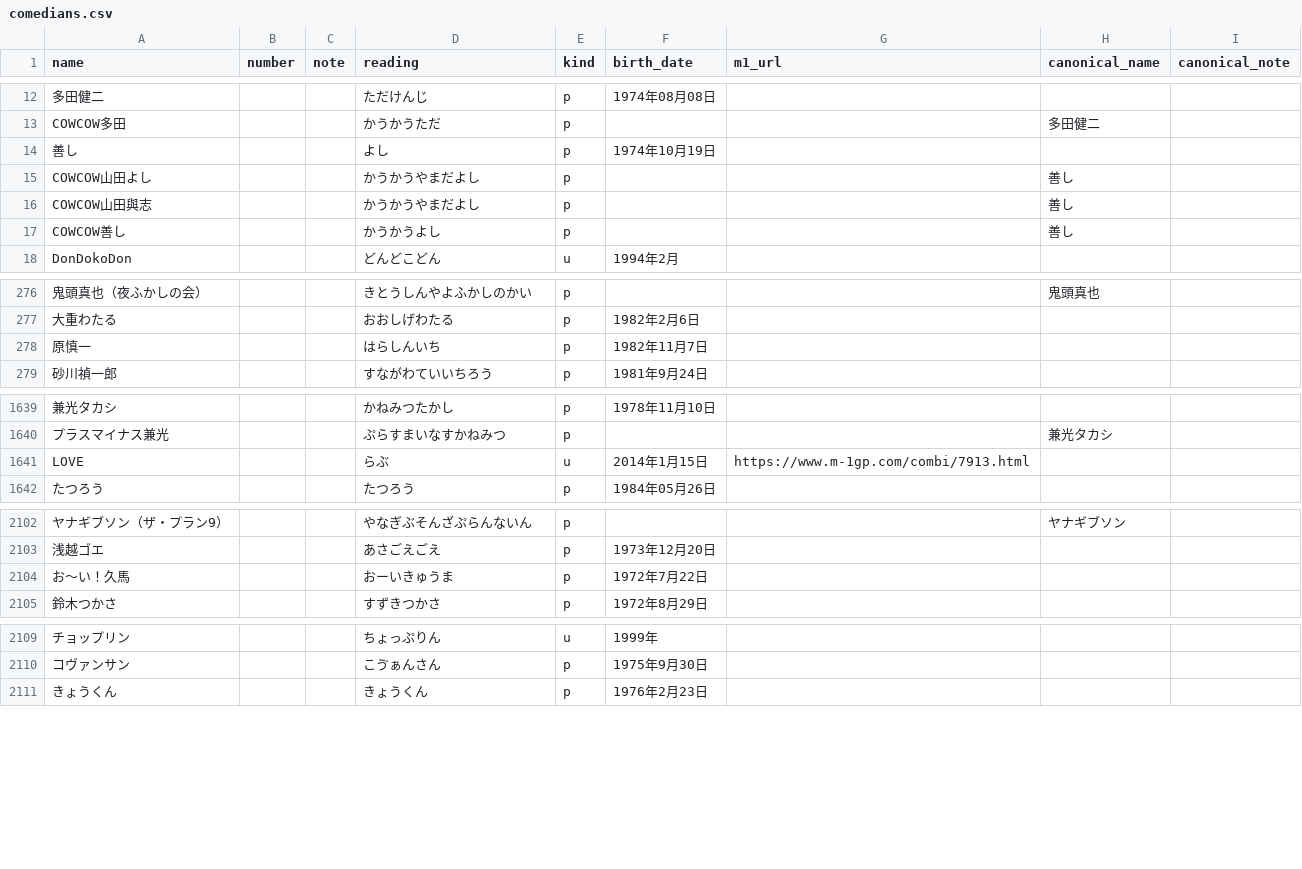
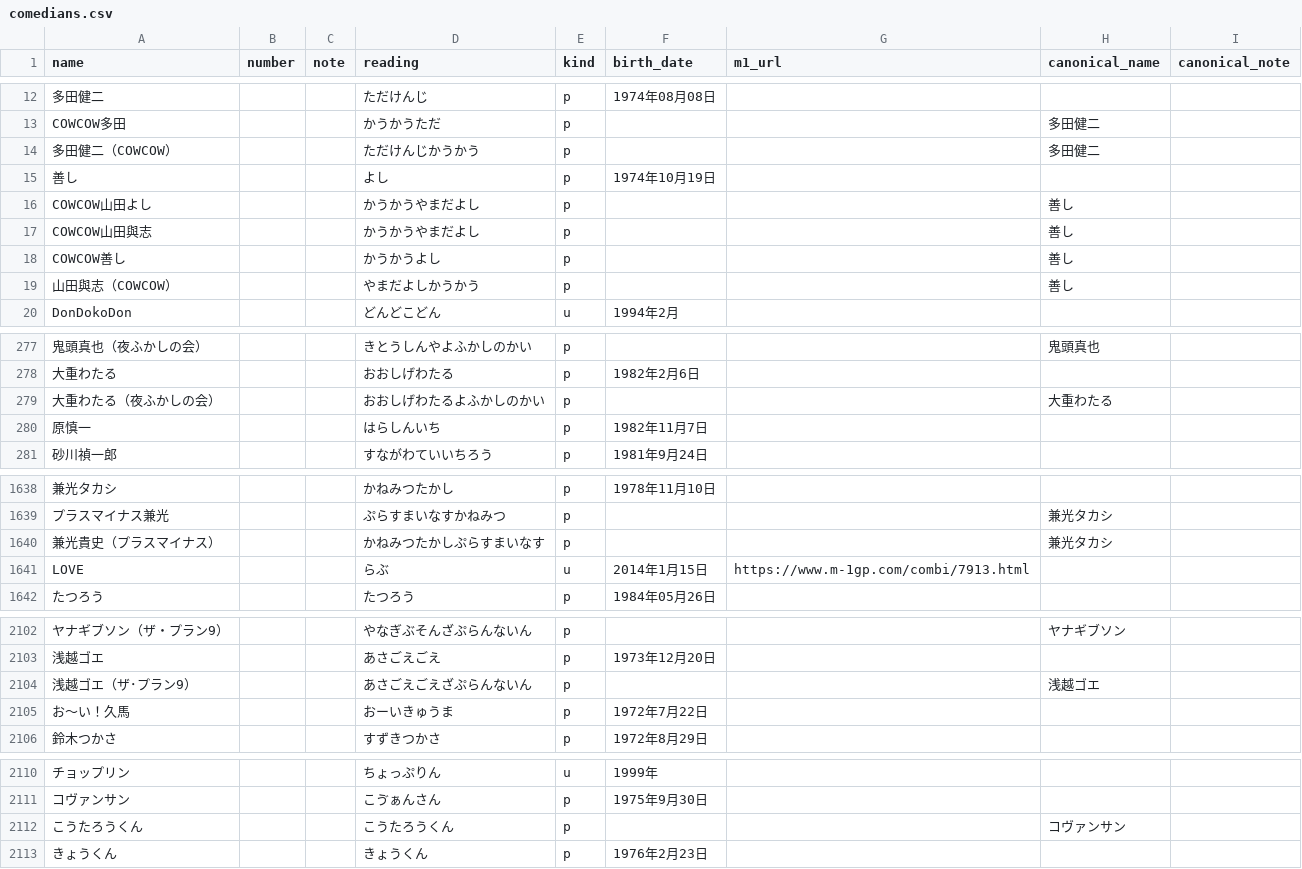
Before and after one commit to gmmtea/owarai-data, a CSV file: seed_csv/comedians.csv, drawn as a sheet; only a part is shown, gaps mark what is left out; the diff covers the shown part only; the diff names each change by its address in the sheet, - before the commit and + after, or states it on an @@ line.

```diff
--- a/seed_csv/comedians.csv
+++ b/seed_csv/comedians.csv
+row 14: 多田健二（COWCOW） |  |  | ただけんじかうかう | p |  |  | 多田健二
+row 19: 山田與志（COWCOW） |  |  | やまだよしかうかう | p |  |  | 善し
+row 279: 大重わたる（夜ふかしの会） |  |  | おおしげわたるよふかしのかい | p |  |  | 大重わたる
+row 1640: 兼光貴史（プラスマイナス） |  |  | かねみつたかしぷらすまいなす | p |  |  | 兼光タカシ
+row 2104: 浅越ゴエ（ザ･プラン9） |  |  | あさごえごえざぷらんないん | p |  |  | 浅越ゴエ
+row 2112: こうたろうくん |  |  | こうたろうくん | p |  |  | コヴァンサン
```
Also changed, not shown: 35 added rows, 3 removed rows and 1 moved row elsewhere in this file, seed_csv/final_results.csv, seed_csv/memberships.csv, 1 other file.
